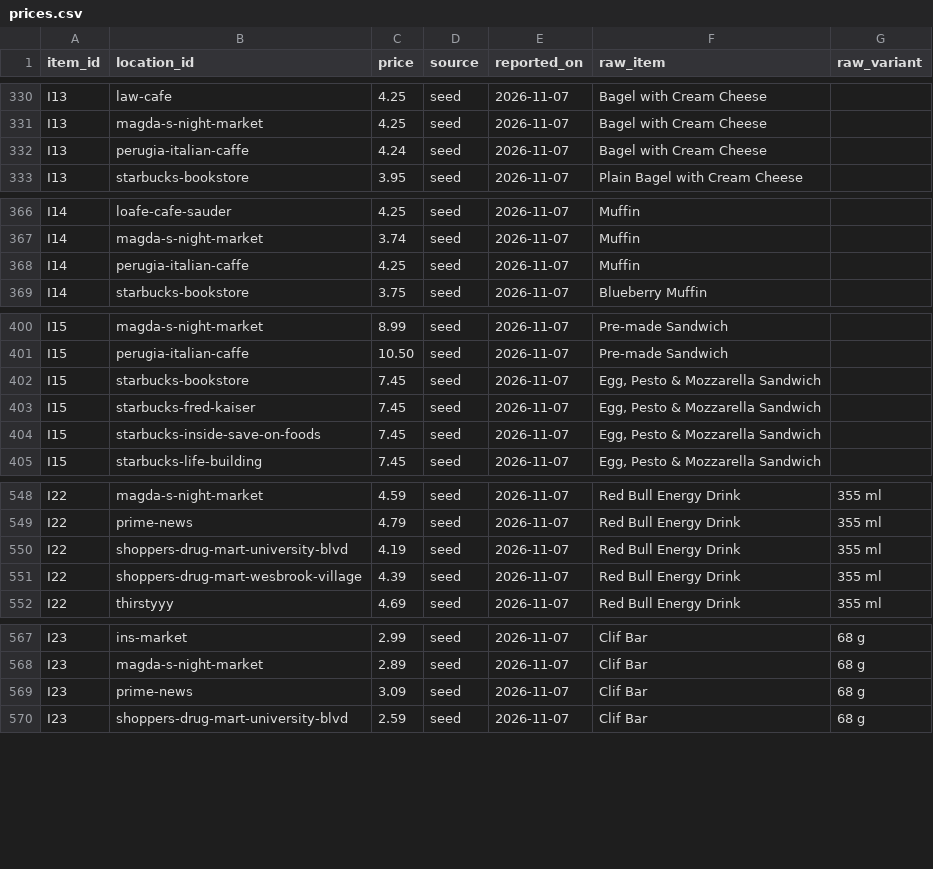
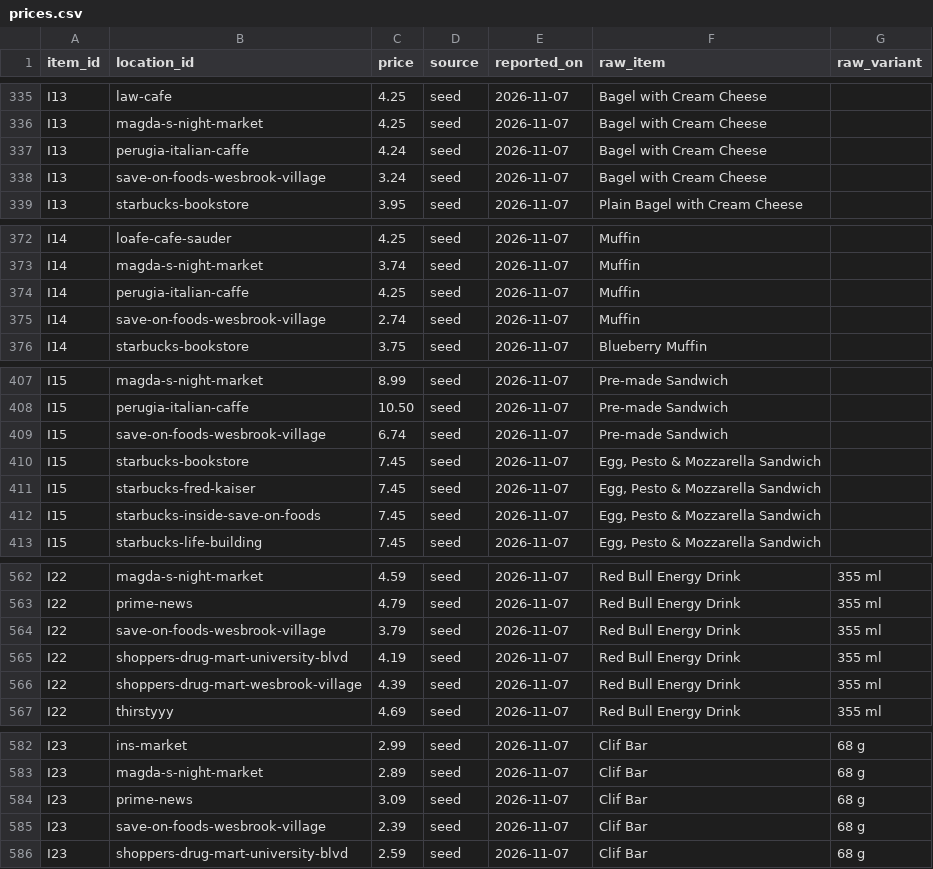
Before and after one commit to danieldalopez/campus-price-map, a CSV file: data/prices.csv, drawn as a sheet; only a part is shown, gaps mark what is left out; the diff covers the shown part only; the diff names each change by its address in the sheet, - before the commit and + after, or states it on an @@ line.

```diff
--- a/data/prices.csv
+++ b/data/prices.csv
+row 338: I13 | save-on-foods-wesbrook-village | 3.24 | seed | 2026-11-07 | Bagel with Cream Cheese
+row 375: I14 | save-on-foods-wesbrook-village | 2.74 | seed | 2026-11-07 | Muffin
+row 409: I15 | save-on-foods-wesbrook-village | 6.74 | seed | 2026-11-07 | Pre-made Sandwich
+row 564: I22 | save-on-foods-wesbrook-village | 3.79 | seed | 2026-11-07 | Red Bull Energy Drink | 355 ml
+row 585: I23 | save-on-foods-wesbrook-village | 2.39 | seed | 2026-11-07 | Clif Bar | 68 g
```
Also changed, not shown: 11 added rows elsewhere in this file, 6 other files.
